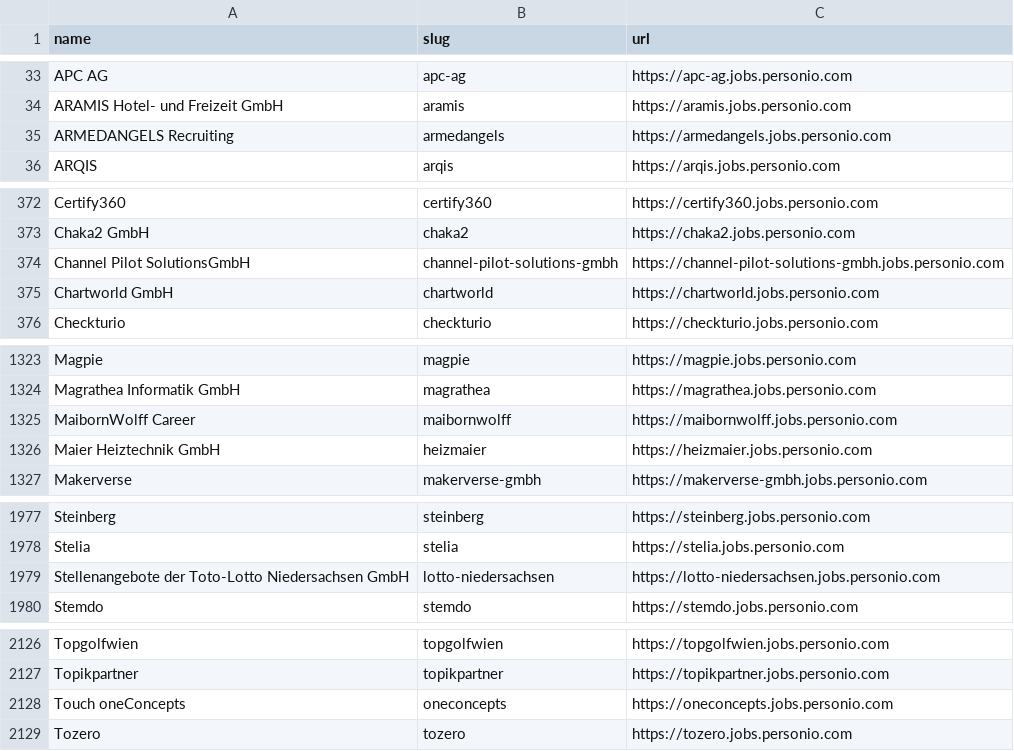
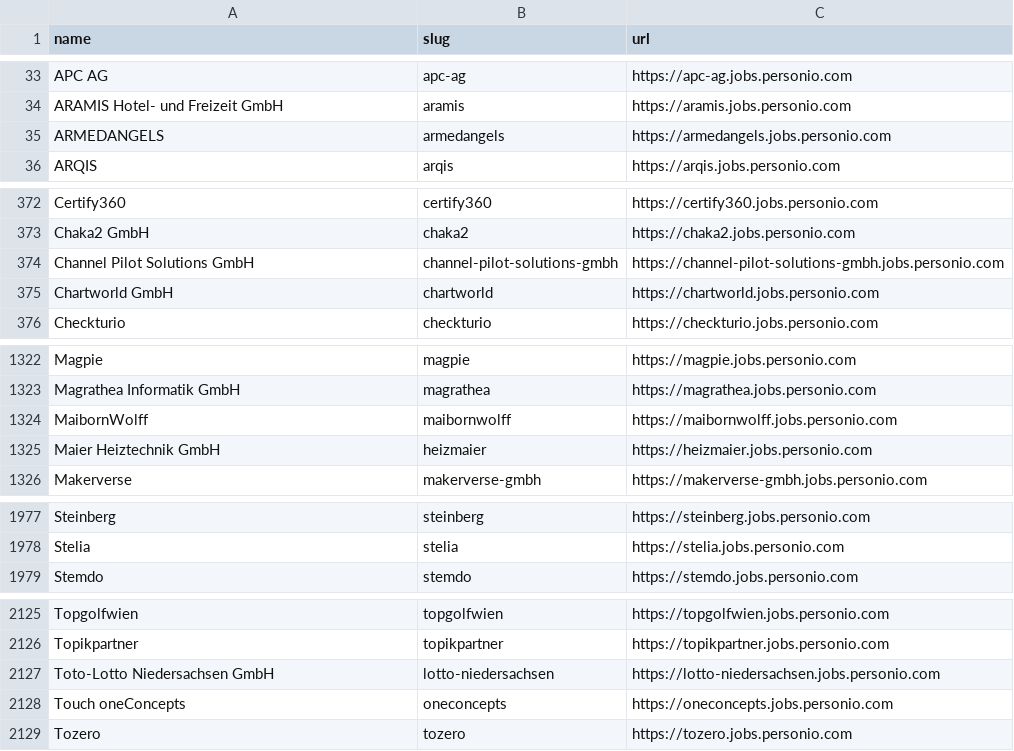
Before and after one commit to kalil0321/ats-scrapers, a CSV file: ats-companies/personio.csv, drawn as a sheet; only a part is shown, gaps mark what is left out; the diff covers the shown part only.

```diff
--- a/ats-companies/personio.csv
+++ b/ats-companies/personio.csv
@@ -34,3 +34,3 @@ APC AG,apc-ag,https://apc-ag.jobs.personio.com
 ARAMIS Hotel- und Freizeit GmbH,aramis,https://aramis.jobs.personio.com
-ARMEDANGELS Recruiting,armedangels,https://armedangels.jobs.personio.com
+ARMEDANGELS,armedangels,https://armedangels.jobs.personio.com
 ARQIS,arqis,https://arqis.jobs.personio.com
@@ -373,3 +373,3 @@ Certify360,certify360,https://certify360.jobs.personio.com
 Chaka2 GmbH,chaka2,https://chaka2.jobs.personio.com
-Channel Pilot SolutionsGmbH,channel-pilot-solutions-gmbh,https://channel-pilot-solutions-gmbh.jobs.personio.com
+Channel Pilot Solutions GmbH,channel-pilot-solutions-gmbh,https://channel-pilot-solutions-gmbh.jobs.personio.com
 Chartworld GmbH,chartworld,https://chartworld.jobs.personio.com
@@ -1324,3 +1323,3 @@ Magpie,magpie,https://magpie.jobs.personio.com
 Magrathea Informatik GmbH,magrathea,https://magrathea.jobs.personio.com
-MaibornWolff Career,maibornwolff,https://maibornwolff.jobs.personio.com
+MaibornWolff,maibornwolff,https://maibornwolff.jobs.personio.com
 Maier Heiztechnik GmbH,heizmaier,https://heizmaier.jobs.personio.com
@@ -1978,3 +1978,2 @@ Steinberg,steinberg,https://steinberg.jobs.personio.com
 Stelia,stelia,https://stelia.jobs.personio.com
-Stellenangebote der Toto-Lotto Niedersachsen GmbH,lotto-niedersachsen,https://lotto-niedersachsen.jobs.personio.com
 Stemdo,stemdo,https://stemdo.jobs.personio.com
@@ -2127,2 +2126,3 @@ Topgolfwien,topgolfwien,https://topgolfwien.jobs.personio.com
 Topikpartner,topikpartner,https://topikpartner.jobs.personio.com
+Toto-Lotto Niedersachsen GmbH,lotto-niedersachsen,https://lotto-niedersachsen.jobs.personio.com
 Touch oneConcepts,oneconcepts,https://oneconcepts.jobs.personio.com
```
Also changed, not shown: 4 added rows and 4 removed rows elsewhere in this file.
